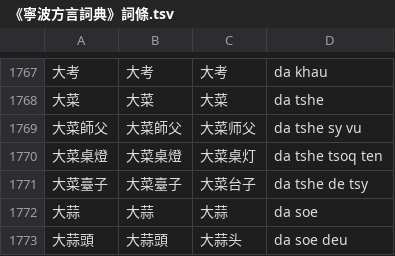
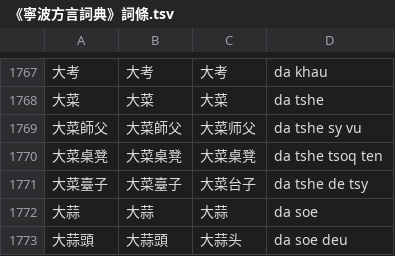
Before and after one commit to ionkaon/data, a TSV file: 《寧波方言詞典》詞條.tsv, drawn as a sheet; only a part is shown, gaps mark what is left out.

Commit message:
fix(湯版): 大菜桌燈->大菜桌凳

```diff
--- a/《寧波方言詞典》詞條.tsv
+++ b/《寧波方言詞典》詞條.tsv
@@ -1769,3 +1769,3 @@
 大菜師父	大菜師父	大菜师父	da tshe sy vu
-大菜桌燈	大菜桌燈	大菜桌灯	da tshe tsoq ten
+大菜桌凳	大菜桌凳	大菜桌凳	da tshe tsoq ten
 大菜臺子	大菜臺子	大菜台子	da tshe de tsy
```
